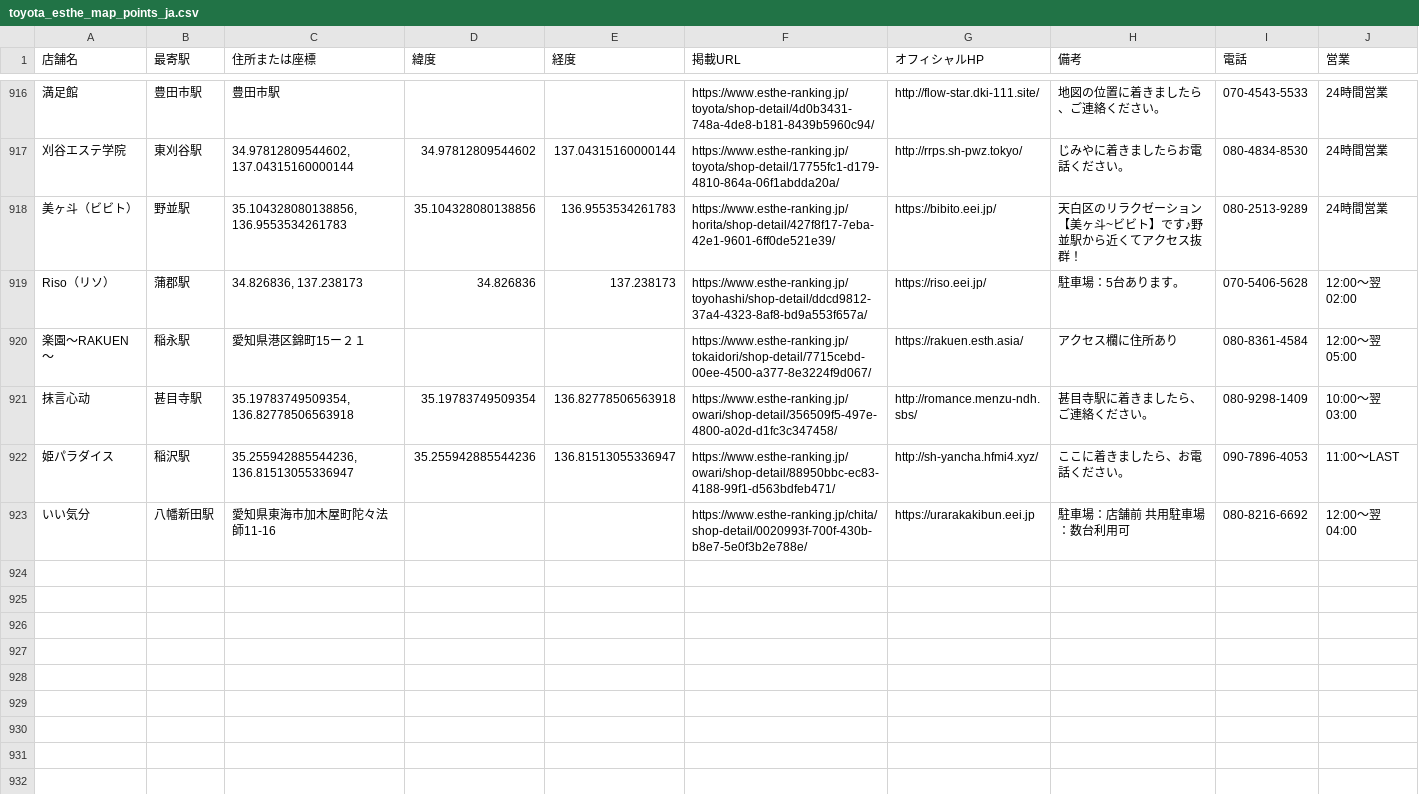
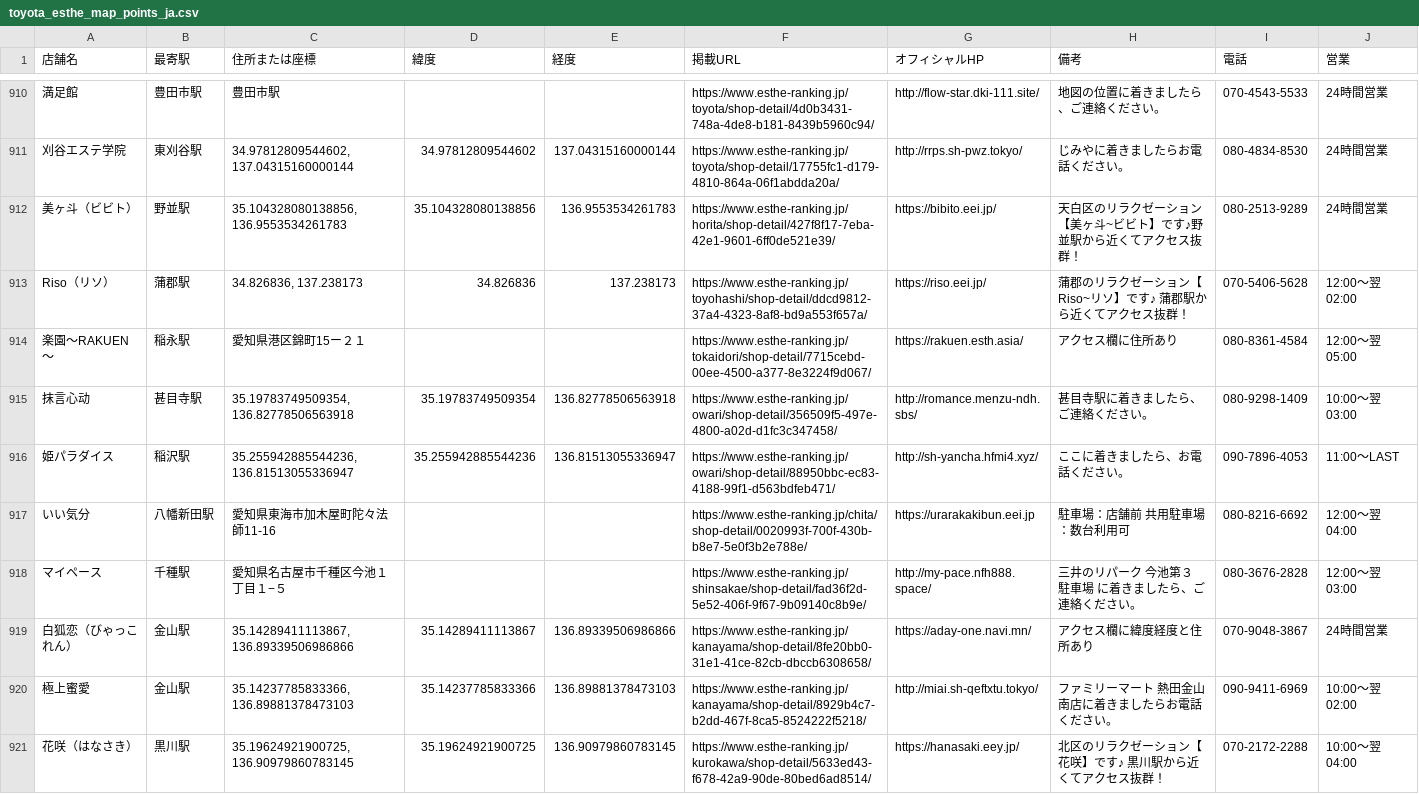
Before and after one commit to tknboon/esthe-viewer, a CSV file: toyota_esthe_map_points_ja.csv, drawn as a sheet; only a part is shown, gaps mark what is left out; addresses are those after the commit; the diff covers the shown part only; the diff names each change by its address in the sheet, - before the commit and + after, or states it on an @@ line.

```diff
--- a/toyota_esthe_map_points_ja.csv
+++ b/toyota_esthe_map_points_ja.csv
-H913 (備考): 駐車場：5台あります。
+H913 (備考): 蒲郡のリラクゼーション【Riso~リソ】です♪ 蒲郡駅から近くてアクセス抜群！
+row 918: マイペース | 千種駅 | 愛知県名古屋市千種区今池１丁目１−５ |  |  | https://www.esthe-ranking.jp/shinsakae/shop-detail/fad36f2d-5e52-406f-9f67-9b09140c8b9e/ | http://my-pace.nfh888.space/ | 三井のリパーク 今池第３ 駐車場 に着きましたら、ご連絡ください。 | 080-3676-2828 | 12:00～翌 03:00
+row 919: 白狐恋（びゃっこれん） | 金山駅 | 35.14289411113867, 136.89339506986866 | 35.14289411113867 | 136.89339506986866 | https://www.esthe-ranking.jp/kanayama/shop-detail/8fe20bb0-31e1-41ce-82cb-dbccb6308658/ | https://aday-one.navi.mn/ | アクセス欄に緯度経度と住所あり | 070-9048-3867 | 24時間営業
+row 920: 極上蜜愛 | 金山駅 | 35.14237785833366, 136.89881378473103 | 35.14237785833366 | 136.89881378473103 | https://www.esthe-ranking.jp/kanayama/shop-detail/8929b4c7-b2dd-467f-8ca5-8524222f5218/ | http://miai.sh-qeftxtu.tokyo/ | ファミリーマート 熱田金山南店に着きましたらお電話ください。 | 090-9411-6969 | 10:00～翌 02:00
+row 921: 花咲（はなさき） | 黒川駅 | 35.19624921900725, 136.90979860783145 | 35.19624921900725 | 136.90979860783145 | https://www.esthe-ranking.jp/kurokawa/shop-detail/5633ed43-f678-42a9-90de-80bed6ad8514/ | https://hanasaki.eey.jp/ | 北区のリラクゼーション【花咲】です♪ 黒川駅から近くてアクセス抜群！ | 070-2172-2288 | 10:00～翌 04:00
```
Also changed, not shown: 9 added rows, 6 removed rows and 6 edited cells elsewhere in this file, region-data/osaka/esthe_map_points_ja.csv, region-data/osaka/location_correction_queue.csv, 29 other files.
